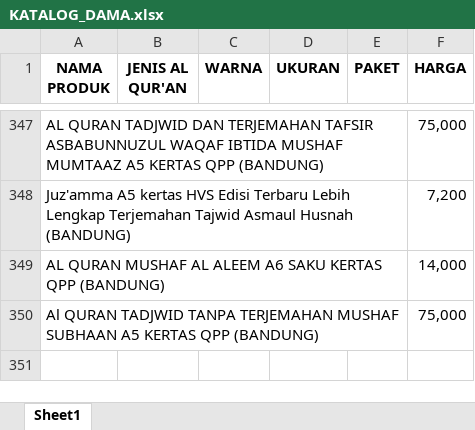
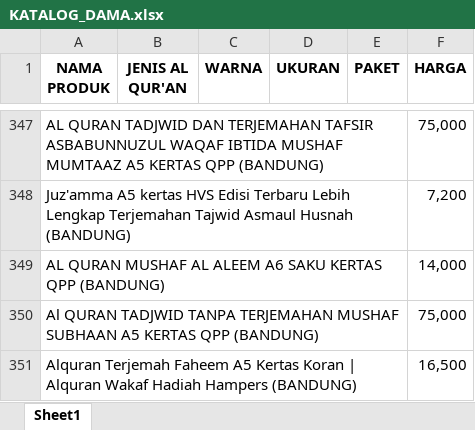
Before and after one commit to sptryogi/rekapanku, an Excel workbook: KATALOG_DAMA.xlsx, sheet Sheet1, drawn as a sheet; only a part is shown, gaps mark what is left out; values as stored, in another font and other column widths than the file's, no borders; the diff names each change by its address in the sheet, - before the commit and + after, or states it on an @@ line.

Commit message:
Add files via upload

```diff
--- a/KATALOG_DAMA.xlsx (sheet Sheet1)
+++ b/KATALOG_DAMA.xlsx (sheet Sheet1)
+row 351: Alquran Terjemah Faheem A5 Kertas Koran | Alquran Wakaf Hadiah Hampers (BANDUNG) |  |  |  |  | 16,500
```
